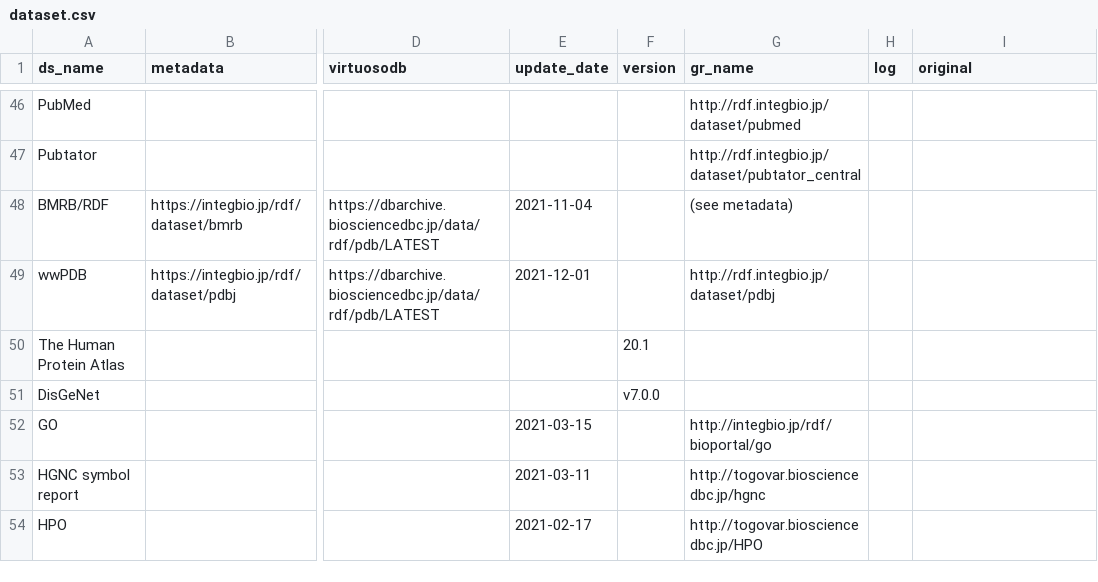
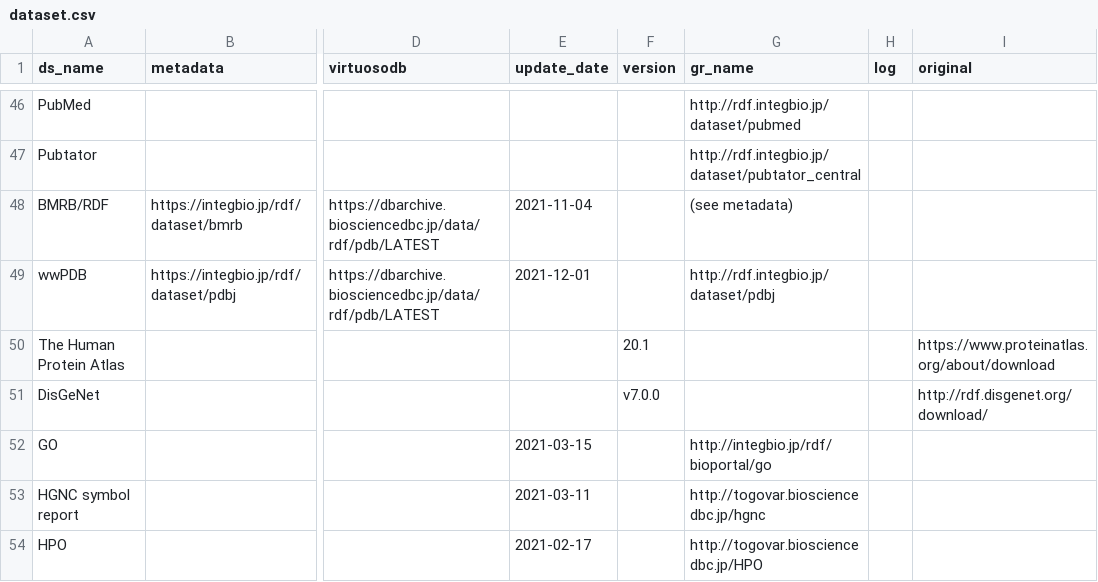
Before and after one commit to dbcls/rdf-portal, a CSV file: info/dataset.csv, drawn as a sheet; only a part is shown, gaps mark what is left out; the diff covers the shown part only; the diff names each change by its address in the sheet, - before the commit and + after, or states it on an @@ line.

```diff
--- a/info/dataset.csv
+++ b/info/dataset.csv
-I50 (original): (empty)
+I50 (original): https://www.proteinatlas.org/about/download
-I51 (original): (empty)
+I51 (original): http://rdf.disgenet.org/download/
```
Also changed, not shown: 33 edited cells elsewhere in this file.
